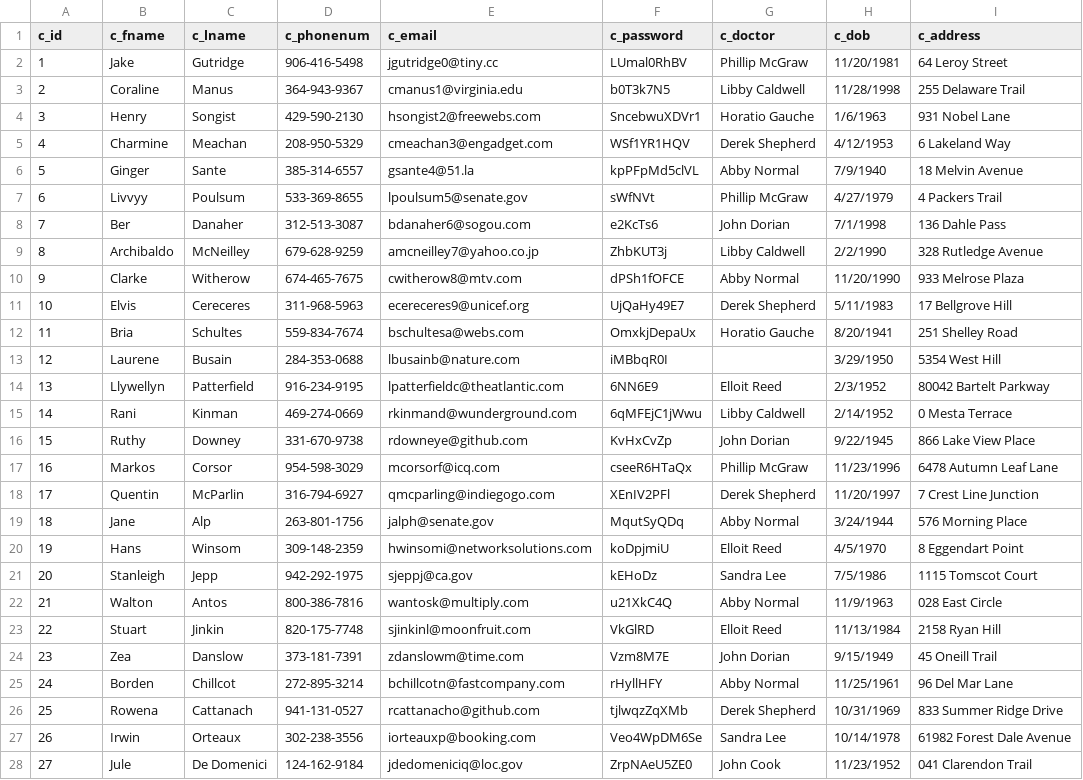
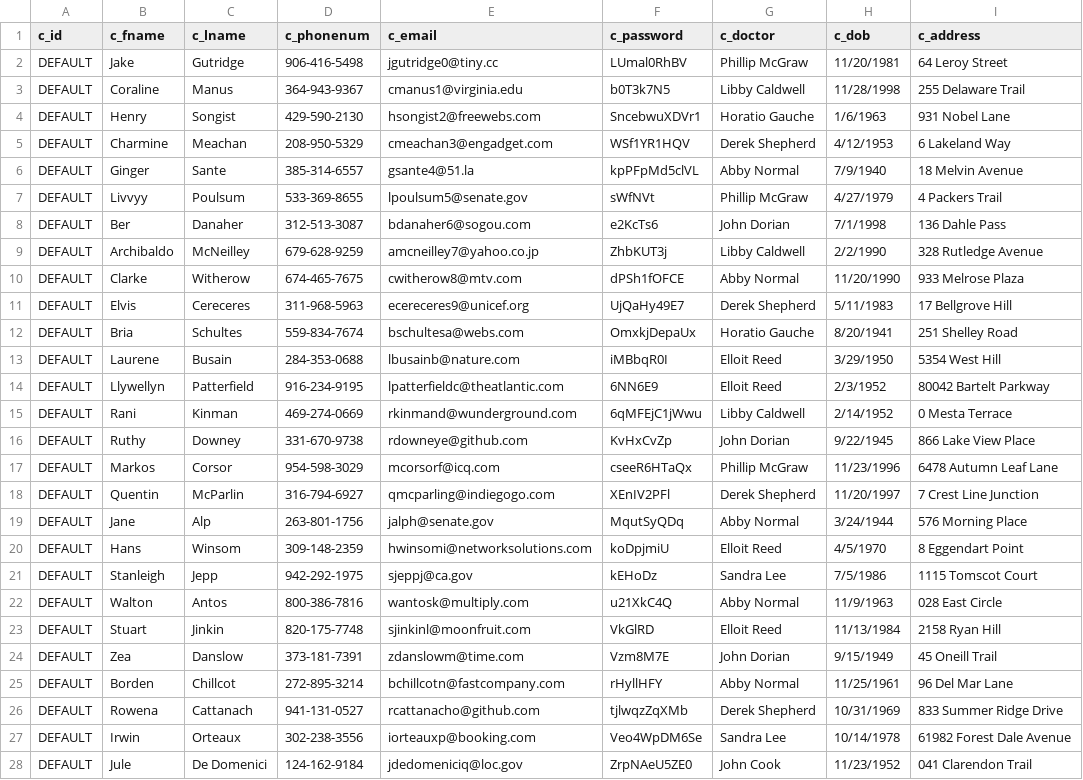
Before and after one commit to Shankapotamus66/PharmacyDB, a CSV file: csvFiles/Customer.csv, drawn as a sheet; only a part is shown; the diff covers the shown part only.

```diff
--- a/csvFiles/Customer.csv
+++ b/csvFiles/Customer.csv
@@ -1,28 +1,28 @@
 c_id,c_fname,c_lname,c_phonenum,c_email,c_password,c_doctor,c_dob,c_address
-1,Jake,Gutridge,906-416-5498,jgutridge0@tiny.cc,LUmal0RhBV,Phillip McGraw,11/20/1981,64 Leroy Street
-2,Coraline,Manus,364-943-9367,cmanus1@virginia.edu,b0T3k7N5,Libby Caldwell,11/28/1998,255 Delaware Trail
-3,Henry,Songist,429-590-2130,hsongist2@freewebs.com,SncebwuXDVr1,Horatio Gauche,1/6/1963,931 Nobel Lane
-4,Charmine,Meachan,208-950-5329,cmeachan3@engadget.com,WSf1YR1HQV,Derek Shepherd,4/12/1953,6 Lakeland Way
-5,Ginger,Sante,385-314-6557,gsante4@51.la,kpPFpMd5clVL,Abby Normal,7/9/1940,18 Melvin Avenue
-6,Livvyy,Poulsum,533-369-8655,lpoulsum5@senate.gov,sWfNVt,Phillip McGraw,4/27/1979,4 Packers Trail
-7,Ber,Danaher,312-513-3087,bdanaher6@sogou.com,e2KcTs6,John Dorian,7/1/1998,136 Dahle Pass
-8,Archibaldo,McNeilley,679-628-9259,amcneilley7@yahoo.co.jp,ZhbKUT3j,Libby Caldwell,2/2/1990,328 Rutledge Avenue
-9,Clarke,Witherow,674-465-7675,cwitherow8@mtv.com,dPSh1fOFCE,Abby Normal,11/20/1990,933 Melrose Plaza
-10,Elvis,Cereceres,311-968-5963,ecereceres9@unicef.org,UjQaHy49E7,Derek Shepherd,5/11/1983,17 Bellgrove Hill
-11,Bria,Schultes,559-834-7674,bschultesa@webs.com,OmxkjDepaUx,Horatio Gauche,8/20/1941,251 Shelley Road
-12,Laurene,Busain,284-353-0688,lbusainb@nature.com,iMBbqR0I,,3/29/1950,5354 West Hill
-13,Llywellyn,Patterfield,916-234-9195,lpatterfieldc@theatlantic.com,6NN6E9,Elloit Reed,2/3/1952,80042 Bartelt Parkway
-14,Rani,Kinman,469-274-0669,rkinmand@wunderground.com,6qMFEjC1jWwu,Libby Caldwell,2/14/1952,0 Mesta Terrace
-15,Ruthy,Downey,331-670-9738,rdowneye@github.com,KvHxCvZp,John Dorian,9/22/1945,866 Lake View Place
-16,Markos,Corsor,954-598-3029,mcorsorf@icq.com,cseeR6HTaQx,Phillip McGraw,11/23/1996,6478 Autumn Leaf Lane
-17,Quentin,McParlin,316-794-6927,qmcparling@indiegogo.com,XEnIV2PFl,Derek Shepherd,11/20/1997,7 Crest Line Junction
-18,Jane,Alp,263-801-1756,jalph@senate.gov,MqutSyQDq,Abby Normal,3/24/1944,576 Morning Place
-19,Hans,Winsom,309-148-2359,hwinsomi@networksolutions.com,koDpjmiU,Elloit Reed,4/5/1970,8 Eggendart Point
-20,Stanleigh,Jepp,942-292-1975,sjeppj@ca.gov,kEHoDz,Sandra Lee,7/5/1986,1115 Tomscot Court
-21,Walton,Antos,800-386-7816,wantosk@multiply.com,u21XkC4Q,Abby Normal,11/9/1963,028 East Circle
-22,Stuart,Jinkin,820-175-7748,sjinkinl@moonfruit.com,VkGlRD,Elloit Reed,11/13/1984,2158 Ryan Hill
-23,Zea,Danslow,373-181-7391,zdanslowm@time.com,Vzm8M7E,John Dorian,9/15/1949,45 Oneill Trail
-24,Borden,Chillcot,272-895-3214,bchillcotn@fastcompany.com,rHyllHFY,Abby Normal,11/25/1961,96 Del Mar Lane
-25,Rowena,Cattanach,941-131-0527,rcattanacho@github.com,tjlwqzZqXMb,Derek Shepherd,10/31/1969,833 Summer Ridge Drive
-26,Irwin,Orteaux,302-238-3556,iorteauxp@booking.com,Veo4WpDM6Se,Sandra Lee,10/14/1978,61982 Forest Dale Avenue
-27,Jule,De Domenici,124-162-9184,jdedomeniciq@loc.gov,ZrpNAeU5ZE0,John Cook,11/23/1952,041 Clarendon Trail
+DEFAULT,Jake,Gutridge,906-416-5498,jgutridge0@tiny.cc,LUmal0RhBV,Phillip McGraw,11/20/1981,64 Leroy Street
+DEFAULT,Coraline,Manus,364-943-9367,cmanus1@virginia.edu,b0T3k7N5,Libby Caldwell,11/28/1998,255 Delaware Trail
+DEFAULT,Henry,Songist,429-590-2130,hsongist2@freewebs.com,SncebwuXDVr1,Horatio Gauche,1/6/1963,931 Nobel Lane
+DEFAULT,Charmine,Meachan,208-950-5329,cmeachan3@engadget.com,WSf1YR1HQV,Derek Shepherd,4/12/1953,6 Lakeland Way
+DEFAULT,Ginger,Sante,385-314-6557,gsante4@51.la,kpPFpMd5clVL,Abby Normal,7/9/1940,18 Melvin Avenue
+DEFAULT,Livvyy,Poulsum,533-369-8655,lpoulsum5@senate.gov,sWfNVt,Phillip McGraw,4/27/1979,4 Packers Trail
+DEFAULT,Ber,Danaher,312-513-3087,bdanaher6@sogou.com,e2KcTs6,John Dorian,7/1/1998,136 Dahle Pass
+DEFAULT,Archibaldo,McNeilley,679-628-9259,amcneilley7@yahoo.co.jp,ZhbKUT3j,Libby Caldwell,2/2/1990,328 Rutledge Avenue
+DEFAULT,Clarke,Witherow,674-465-7675,cwitherow8@mtv.com,dPSh1fOFCE,Abby Normal,11/20/1990,933 Melrose Plaza
+DEFAULT,Elvis,Cereceres,311-968-5963,ecereceres9@unicef.org,UjQaHy49E7,Derek Shepherd,5/11/1983,17 Bellgrove Hill
+DEFAULT,Bria,Schultes,559-834-7674,bschultesa@webs.com,OmxkjDepaUx,Horatio Gauche,8/20/1941,251 Shelley Road
+DEFAULT,Laurene,Busain,284-353-0688,lbusainb@nature.com,iMBbqR0I,Elloit Reed,3/29/1950,5354 West Hill
+DEFAULT,Llywellyn,Patterfield,916-234-9195,lpatterfieldc@theatlantic.com,6NN6E9,Elloit Reed,2/3/1952,80042 Bartelt Parkway
+DEFAULT,Rani,Kinman,469-274-0669,rkinmand@wunderground.com,6qMFEjC1jWwu,Libby Caldwell,2/14/1952,0 Mesta Terrace
+DEFAULT,Ruthy,Downey,331-670-9738,rdowneye@github.com,KvHxCvZp,John Dorian,9/22/1945,866 Lake View Place
+DEFAULT,Markos,Corsor,954-598-3029,mcorsorf@icq.com,cseeR6HTaQx,Phillip McGraw,11/23/1996,6478 Autumn Leaf Lane
+DEFAULT,Quentin,McParlin,316-794-6927,qmcparling@indiegogo.com,XEnIV2PFl,Derek Shepherd,11/20/1997,7 Crest Line Junction
+DEFAULT,Jane,Alp,263-801-1756,jalph@senate.gov,MqutSyQDq,Abby Normal,3/24/1944,576 Morning Place
+DEFAULT,Hans,Winsom,309-148-2359,hwinsomi@networksolutions.com,koDpjmiU,Elloit Reed,4/5/1970,8 Eggendart Point
+DEFAULT,Stanleigh,Jepp,942-292-1975,sjeppj@ca.gov,kEHoDz,Sandra Lee,7/5/1986,1115 Tomscot Court
+DEFAULT,Walton,Antos,800-386-7816,wantosk@multiply.com,u21XkC4Q,Abby Normal,11/9/1963,028 East Circle
+DEFAULT,Stuart,Jinkin,820-175-7748,sjinkinl@moonfruit.com,VkGlRD,Elloit Reed,11/13/1984,2158 Ryan Hill
+DEFAULT,Zea,Danslow,373-181-7391,zdanslowm@time.com,Vzm8M7E,John Dorian,9/15/1949,45 Oneill Trail
+DEFAULT,Borden,Chillcot,272-895-3214,bchillcotn@fastcompany.com,rHyllHFY,Abby Normal,11/25/1961,96 Del Mar Lane
+DEFAULT,Rowena,Cattanach,941-131-0527,rcattanacho@github.com,tjlwqzZqXMb,Derek Shepherd,10/31/1969,833 Summer Ridge Drive
+DEFAULT,Irwin,Orteaux,302-238-3556,iorteauxp@booking.com,Veo4WpDM6Se,Sandra Lee,10/14/1978,61982 Forest Dale Avenue
+DEFAULT,Jule,De Domenici,124-162-9184,jdedomeniciq@loc.gov,ZrpNAeU5ZE0,John Cook,11/23/1952,041 Clarendon Trail
```
Also changed, not shown: 13 edited cells elsewhere in this file, csvFiles/Employee.csv, csvFiles/Product.csv, 30 other files.
